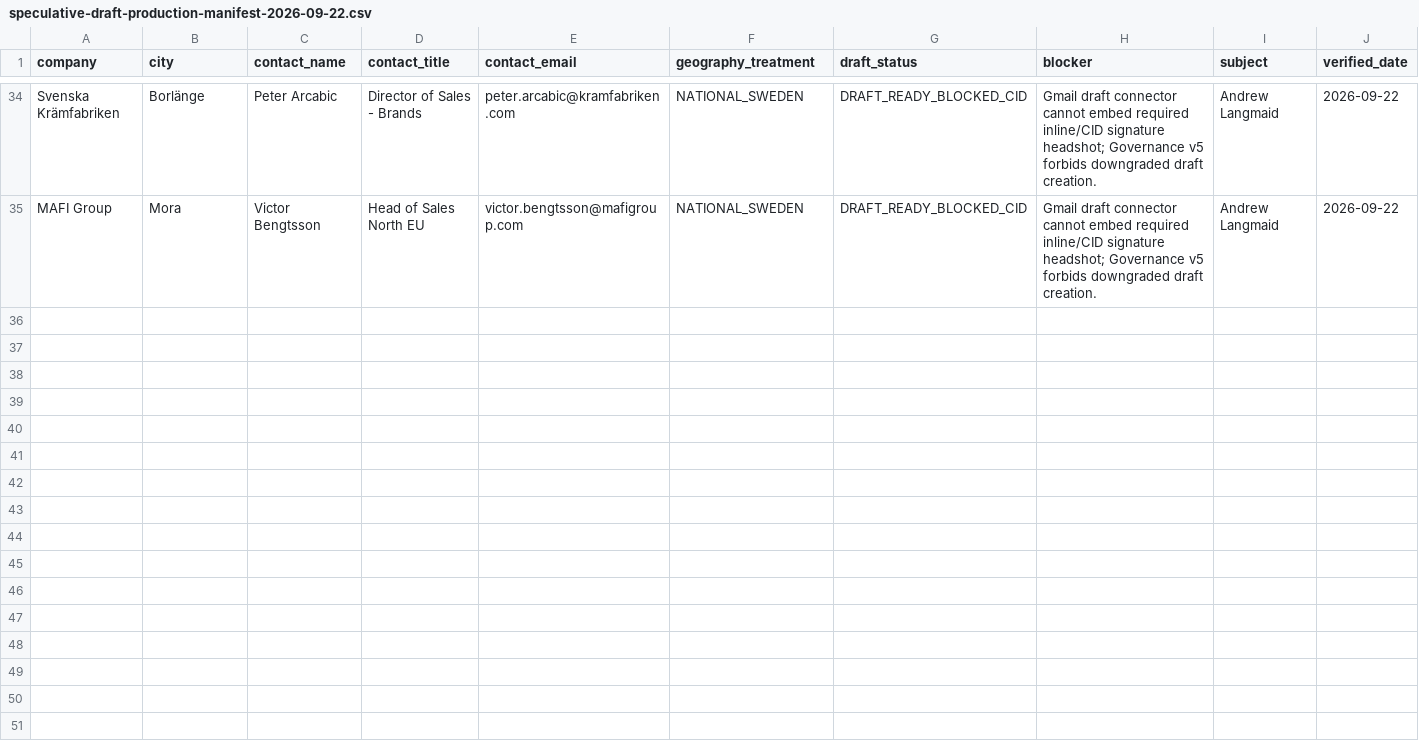
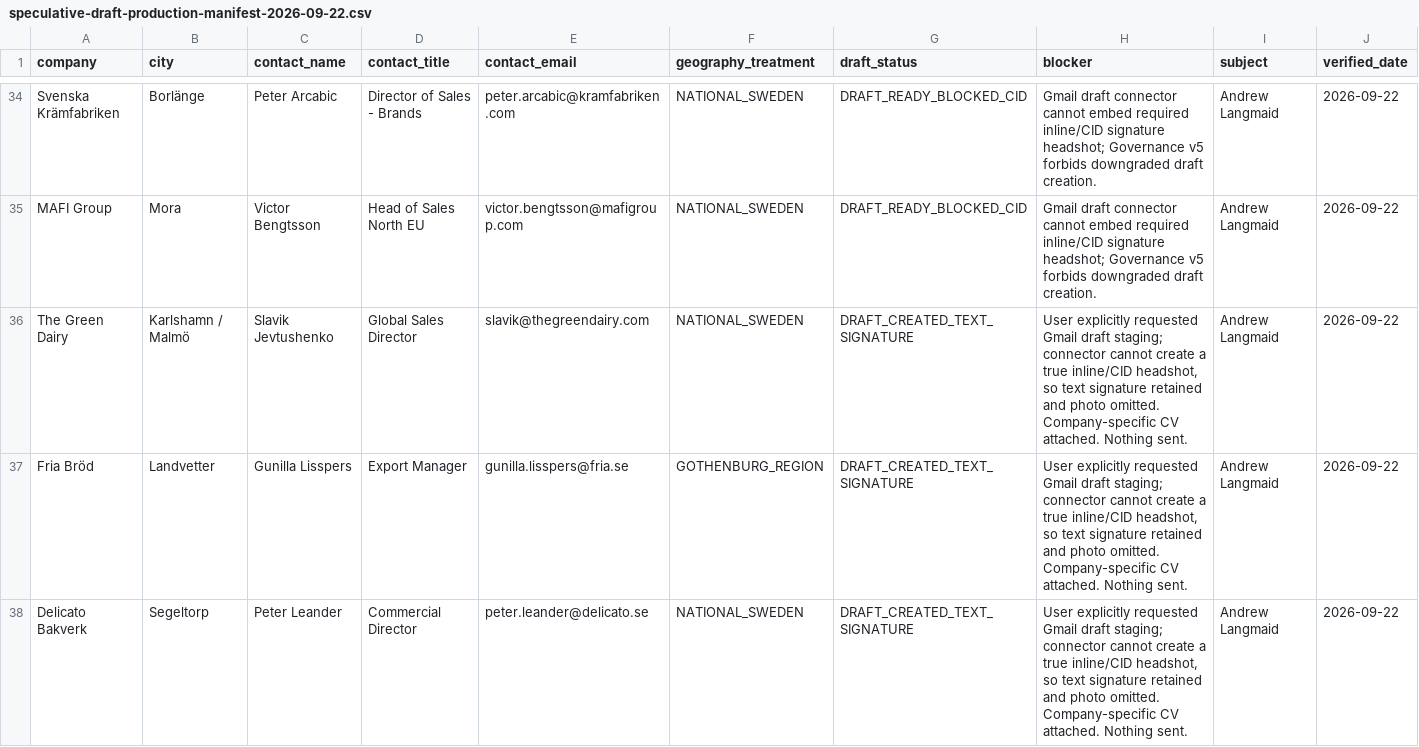
Before and after one commit to Pomeroi9Langmaid/Job-Hunting, a CSV file: data/speculative-draft-production-manifest-2026-09-22.csv, drawn as a sheet; only a part is shown, gaps mark what is left out; the diff covers the shown part only; the diff names each change by its address in the sheet, - before the commit and + after, or states it on an @@ line.

Commit message:
Record six new speculative Gmail drafts

```diff
--- a/data/speculative-draft-production-manifest-2026-09-22.csv
+++ b/data/speculative-draft-production-manifest-2026-09-22.csv
+row 36: The Green Dairy | Karlshamn / Malmö | Slavik Jevtushenko | Global Sales Director | slavik@thegreendairy.com | NATIONAL_SWEDEN | DRAFT_CREATED_TEXT_SIGNATURE | User explicitly requested Gmail draft staging; connector cannot create a true inline/CID headshot, so text signature retained and photo omitted. Company-specific CV attached. Nothing sent. | Andrew Langmaid | 2026-09-22
+row 37: Fria Bröd | Landvetter | Gunilla Lisspers | Export Manager | gunilla.lisspers@fria.se | GOTHENBURG_REGION | DRAFT_CREATED_TEXT_SIGNATURE | User explicitly requested Gmail draft staging; connector cannot create a true inline/CID headshot, so text signature retained and photo omitted. Company-specific CV attached. Nothing sent. | Andrew Langmaid | 2026-09-22
+row 38: Delicato Bakverk | Segeltorp | Peter Leander | Commercial Director | peter.leander@delicato.se | NATIONAL_SWEDEN | DRAFT_CREATED_TEXT_SIGNATURE | User explicitly requested Gmail draft staging; connector cannot create a true inline/CID headshot, so text signature retained and photo omitted. Company-specific CV attached. Nothing sent. | Andrew Langmaid | 2026-09-22
```
Also changed, not shown: 3 added rows elsewhere in this file.
